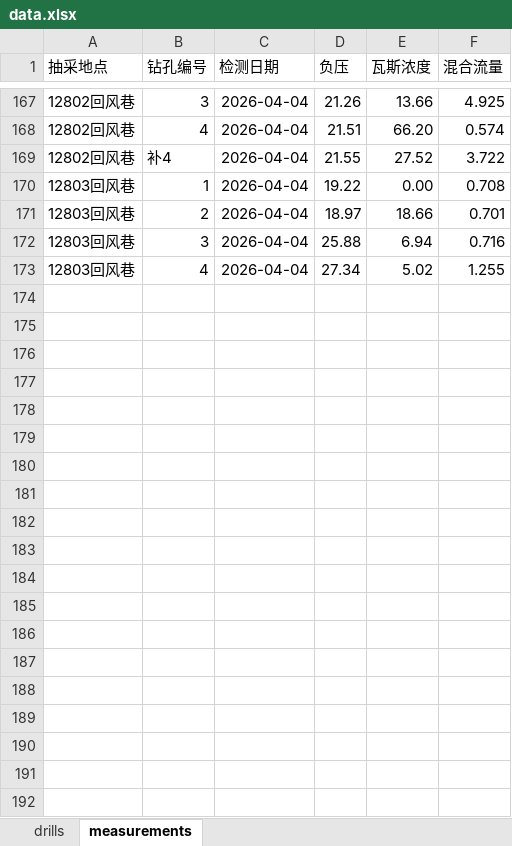
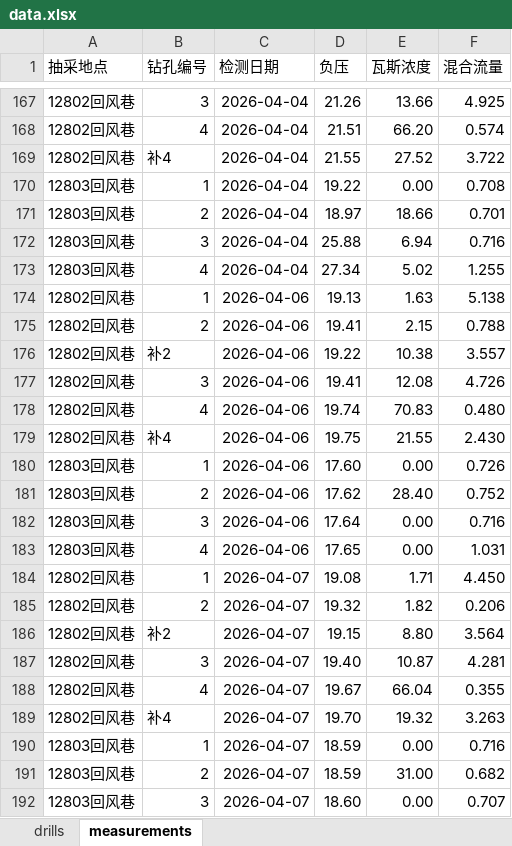
Before and after one commit to w23th/wuwu, an Excel workbook: data.xlsx, sheet measurements, drawn as a sheet; only a part is shown, gaps mark what is left out; values as stored, in another font and other column widths than the file's, no borders; the diff covers the shown part only; the diff names each change by its address in the sheet, - before the commit and + after, or states it on an @@ line.

Commit message:
Add files via upload

```diff
--- a/data.xlsx (sheet measurements)
+++ b/data.xlsx (sheet measurements)
+row 174: 12802回风巷 | 1 | 2026-04-06 | 19.13 | 1.63 | 5.138
+row 175: 12802回风巷 | 2 | 2026-04-06 | 19.41 | 2.15 | 0.788
+row 176: 12802回风巷 | 补2 | 2026-04-06 | 19.22 | 10.38 | 3.557
+row 177: 12802回风巷 | 3 | 2026-04-06 | 19.41 | 12.08 | 4.726
+row 178: 12802回风巷 | 4 | 2026-04-06 | 19.74 | 70.83 | 0.480
+row 179: 12802回风巷 | 补4 | 2026-04-06 | 19.75 | 21.55 | 2.430
+row 180: 12803回风巷 | 1 | 2026-04-06 | 17.60 | 0.00 | 0.726
+row 181: 12803回风巷 | 2 | 2026-04-06 | 17.62 | 28.40 | 0.752
+row 182: 12803回风巷 | 3 | 2026-04-06 | 17.64 | 0.00 | 0.716
+row 183: 12803回风巷 | 4 | 2026-04-06 | 17.65 | 0.00 | 1.031
+row 184: 12802回风巷 | 1 | 2026-04-07 | 19.08 | 1.71 | 4.450
+row 185: 12802回风巷 | 2 | 2026-04-07 | 19.32 | 1.82 | 0.206
+row 186: 12802回风巷 | 补2 | 2026-04-07 | 19.15 | 8.80 | 3.564
+row 187: 12802回风巷 | 3 | 2026-04-07 | 19.40 | 10.87 | 4.281
+row 188: 12802回风巷 | 4 | 2026-04-07 | 19.67 | 66.04 | 0.355
+row 189: 12802回风巷 | 补4 | 2026-04-07 | 19.70 | 19.32 | 3.263
+row 190: 12803回风巷 | 1 | 2026-04-07 | 18.59 | 0.00 | 0.716
+row 191: 12803回风巷 | 2 | 2026-04-07 | 18.59 | 31.00 | 0.682
+row 192: 12803回风巷 | 3 | 2026-04-07 | 18.60 | 0.00 | 0.707
```
Also changed, not shown: 91 added rows elsewhere in this sheet, sheet drills.
